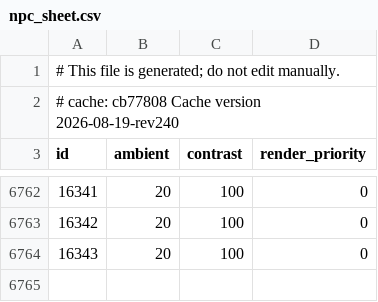
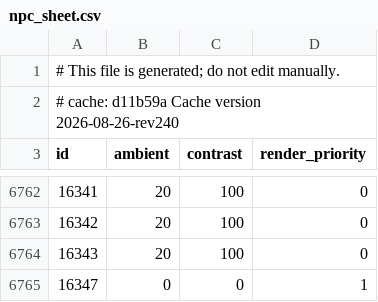
Before and after one commit to jhughes/glamourer_data, a CSV file: v1/npc_sheet.csv, drawn as a sheet; only a part is shown, gaps mark what is left out.

```diff
--- a/v1/npc_sheet.csv
+++ b/v1/npc_sheet.csv
@@ -1,3 +1,3 @@
 # This file is generated; do not edit manually.
-# cache: cb77808 Cache version 2026-08-19-rev240
+# cache: d11b59a Cache version 2026-08-26-rev240
 id,ambient,contrast,render_priority
@@ -6764 +6764,2 @@ id,ambient,contrast,render_priority
 16343,20,100,0
+16347,0,0,1
```
Also changed, not shown: v1/pet_sheet.csv, v1/stack_variant_sheet.csv, 1 other file.
